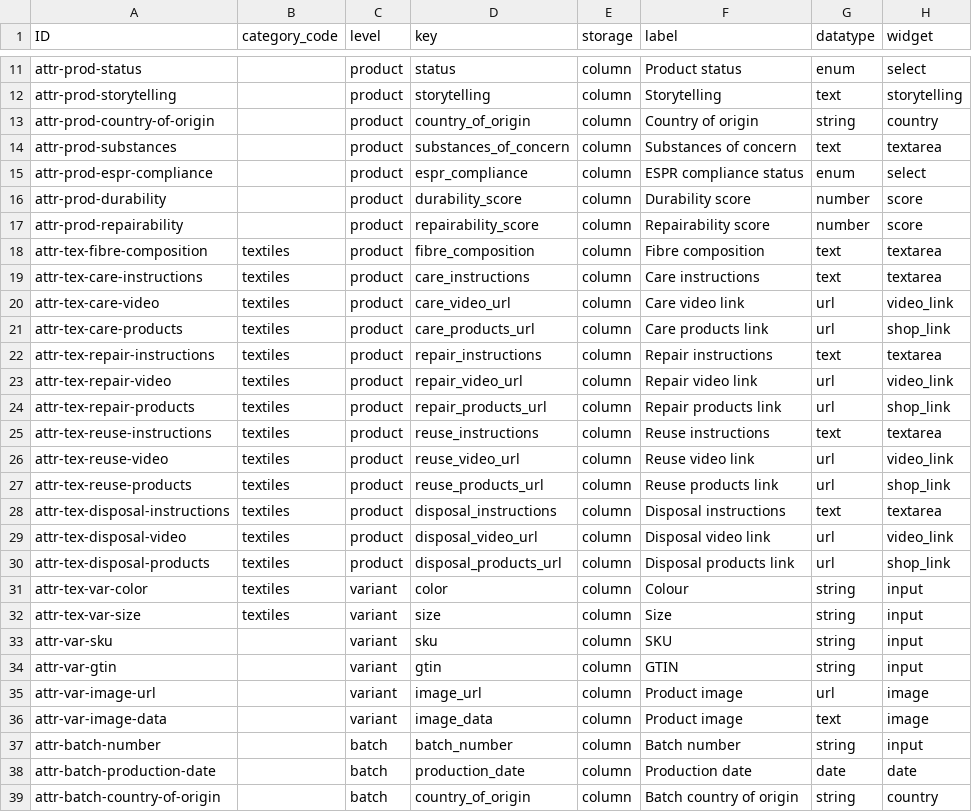
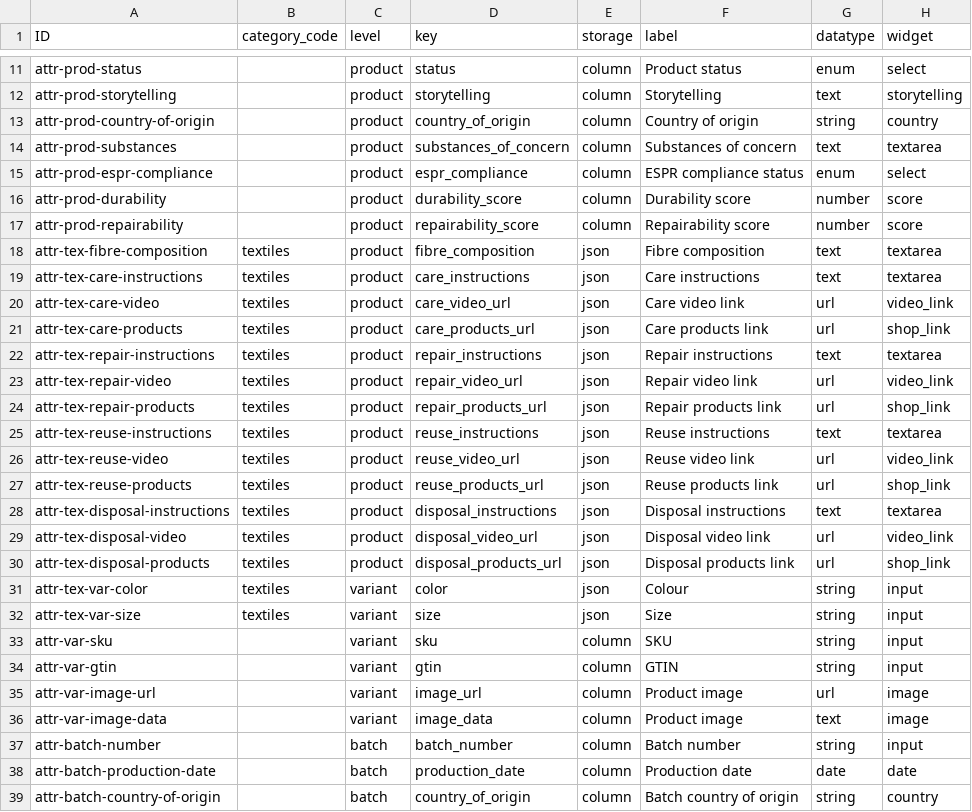
Before and after one commit to RaphiGai/Digital-Product-Passport, a CSV file: db/data/dpp-AttributeDefinitions.csv, drawn as a sheet; only a part is shown, gaps mark what is left out; the diff names each change by its address in the sheet, - before the commit and + after, or states it on an @@ line.

```diff
--- a/db/data/dpp-AttributeDefinitions.csv
+++ b/db/data/dpp-AttributeDefinitions.csv
-E18:E32 (storage): column
+E18:E32 (storage): json
```
Also changed, not shown: 21 other files.
